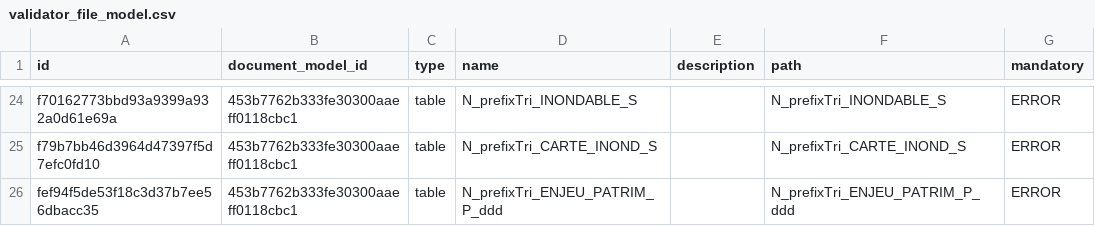
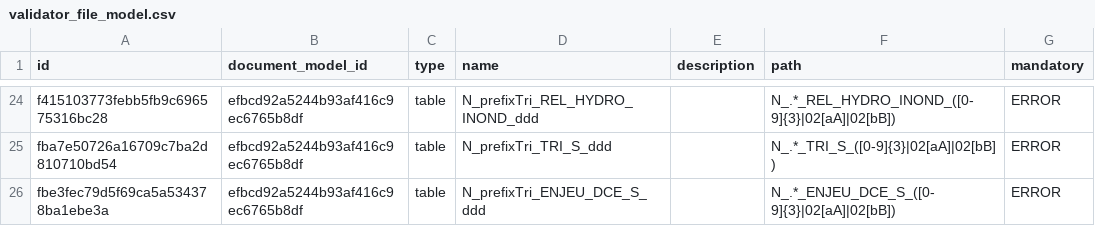
Before and after one commit to IGNF/validator-config-dgpr, a CSV file: config-backup/validator_file_model.csv, drawn as a sheet; only a part is shown, gaps mark what is left out; the diff covers the shown part only; the diff names each change by its address in the sheet, - before the commit and + after, or states it on an @@ line.

```diff
--- a/config-backup/validator_file_model.csv
+++ b/config-backup/validator_file_model.csv
-A24 (id): f70162773bbd93a9399a932a0d61e69a
+A24 (id): f415103773febb5fb9c696575316bc28
-B24:B26 (document_model_id): 453b7762b333fe30300aaeff0118cbc1
+B24:B26 (document_model_id): efbcd92a5244b93af416c9ec6765b8df
-D24 (name): N_prefixTri_INONDABLE_S
+D24 (name): N_prefixTri_REL_HYDRO_INOND_ddd
-F24 (path): N_prefixTri_INONDABLE_S
+F24 (path): N_.*_REL_HYDRO_INOND_([0-9]{3}|02[aA]|02[bB])
-A25 (id): f79b7bb46d3964d47397f5d7efc0fd10
+A25 (id): fba7e50726a16709c7ba2d810710bd54
-D25 (name): N_prefixTri_CARTE_INOND_S
+D25 (name): N_prefixTri_TRI_S_ddd
-F25 (path): N_prefixTri_CARTE_INOND_S
+F25 (path): N_.*_TRI_S_([0-9]{3}|02[aA]|02[bB])
-A26 (id): fef94f5de53f18c3d37b7ee56dbacc35
+A26 (id): fbe3fec79d5f69ca5a534378ba1ebe3a
-D26 (name): N_prefixTri_ENJEU_PATRIM_P_ddd
+D26 (name): N_prefixTri_ENJEU_DCE_S_ddd
-F26 (path): N_prefixTri_ENJEU_PATRIM_P_ddd
+F26 (path): N_.*_ENJEU_DCE_S_([0-9]{3}|02[aA]|02[bB])
```
Also changed, not shown: 11 added rows, 11 removed rows and 42 edited cells elsewhere in this file, config-backup/validator_attribute_type.csv, config-backup/validator_feature_type.csv, 28 other files.
